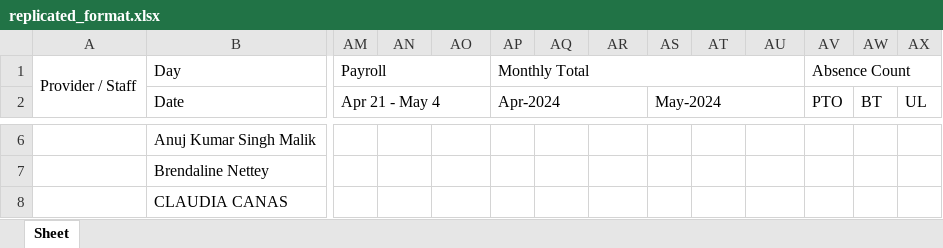
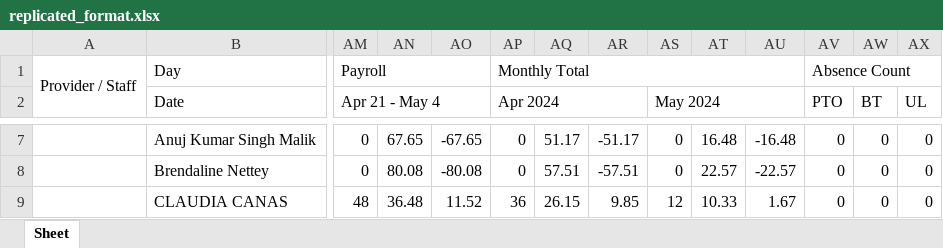
Before and after one commit to waseem-avi/excel_automation, an Excel workbook: Generated files/replicated_format.xlsx, sheet Sheet, drawn as a sheet; only a part is shown, gaps mark what is left out; values as stored, in another font and other column widths than the file's, no cell formats; addresses are those after the commit; the diff covers the shown part only; the diff names each change by its address in the sheet, - before the commit and + after, or states it on an @@ line.

```diff
--- a/Generated files/replicated_format.xlsx (sheet Sheet)
+++ b/Generated files/replicated_format.xlsx (sheet Sheet)
-AP2: Apr-2024
+AP2: Apr 2024
-AS2: May-2024
+AS2: May 2024
-AM7:AM8 (Apr 21 - May 4): (empty)
+AM7:AM8 (Apr 21 - May 4): 0
-AN7: (empty)
+AN7: 67.65
-AO7: (empty)
+AO7: -67.65
-AP7:AP8 (Apr 2024): (empty)
+AP7:AP8 (Apr 2024): 0
-AQ7: (empty)
+AQ7: 51.17
-AR7: (empty)
+AR7: -51.17
-AS7:AS8 (May 2024): (empty)
+AS7:AS8 (May 2024): 0
-AT7: (empty)
+AT7: 16.48
-AU7: (empty)
+AU7: -16.48
-AV7:AV9 (PTO): (empty)
+AV7:AV9 (PTO): 0
-AW7:AW9 (BT): (empty)
+AW7:AW9 (BT): 0
-AX7:AX9 (UL): (empty)
+AX7:AX9 (UL): 0
-AN8: (empty)
+AN8: 80.08
-AO8: (empty)
+AO8: -80.08
-AQ8: (empty)
+AQ8: 57.51
-AR8: (empty)
+AR8: -57.51
-AT8: (empty)
+AT8: 22.57
-AU8: (empty)
+AU8: -22.57
-AM9 (Apr 21 - May 4): (empty)
+AM9 (Apr 21 - May 4): 48
-AN9: (empty)
+AN9: 36.48
-AO9: (empty)
+AO9: 11.52
-AP9 (Apr 2024): (empty)
+AP9 (Apr 2024): 36
-AQ9: (empty)
+AQ9: 26.15
-AR9: (empty)
+AR9: 9.85
-AS9 (May 2024): (empty)
+AS9 (May 2024): 12
-AT9: (empty)
+AT9: 10.33
-AU9: (empty)
+AU9: 1.67
```
Also changed, not shown: 1 added row and 536 edited cells elsewhere in this sheet, cell formats, 7 other files.
